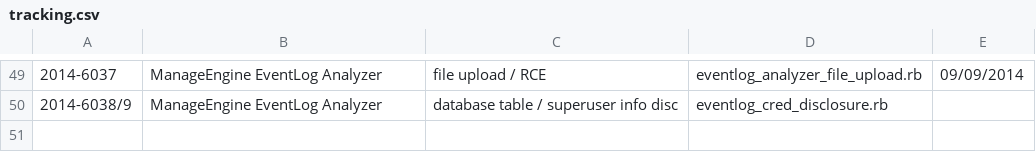
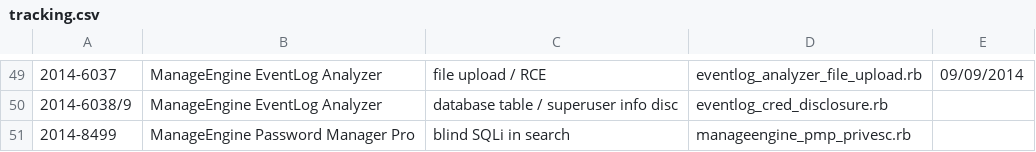
Before and after one commit to pedrib/PoC, a CSV file: tracking.csv, drawn as a sheet; only a part is shown, gaps mark what is left out; the diff names each change by its address in the sheet, - before the commit and + after, or states it on an @@ line.

Commit message:
Update tracking.csv

```diff
--- a/tracking.csv
+++ b/tracking.csv
+row 51: 2014-8499 | ManageEngine Password Manager Pro | blind SQLi in search | manageengine_pmp_privesc.rb
```
